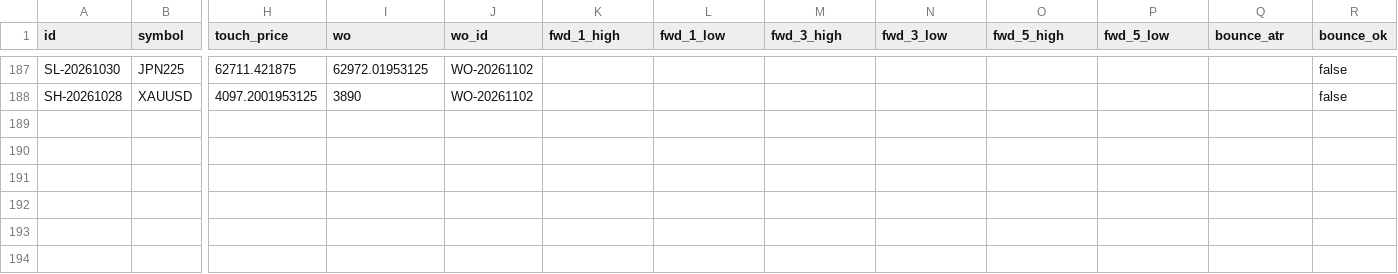
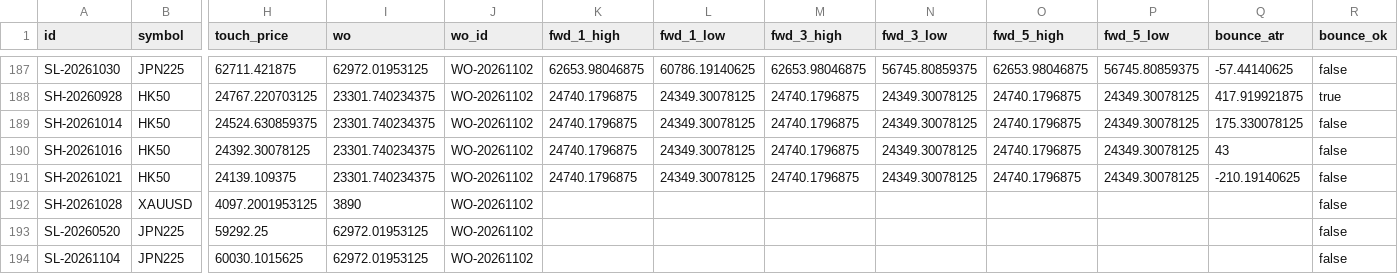
Before and after one commit to keenewong-ai/xauusd-bounce-live, a CSV file: data_hist.csv, drawn as a sheet; only a part is shown, gaps mark what is left out; rows hold the shown columns only; the diff covers the shown part only; the diff names each change by its address in the sheet, - before the commit and + after, or states it on an @@ line.

```diff
--- a/data_hist.csv
+++ b/data_hist.csv
-K187 (fwd_1_high): (empty)
+K187 (fwd_1_high): 62653.98046875
-L187 (fwd_1_low): (empty)
+L187 (fwd_1_low): 60786.19140625
-M187 (fwd_3_high): (empty)
+M187 (fwd_3_high): 62653.98046875
-N187 (fwd_3_low): (empty)
+N187 (fwd_3_low): 56745.80859375
-O187 (fwd_5_high): (empty)
+O187 (fwd_5_high): 62653.98046875
-P187 (fwd_5_low): (empty)
+P187 (fwd_5_low): 56745.80859375
-Q187 (bounce_atr): (empty)
+Q187 (bounce_atr): -57.44140625
+row 188: SH-20260928 | HK50 | 24767.220703125 | 23301.740234375 | WO-20261102 | 24740.1796875 | 24349.30078125 | 24740.1796875 | 24349.30078125 | 24740.1796875 | 24349.30078125 | 417.919921875 | true
+row 189: SH-20261014 | HK50 | 24524.630859375 | 23301.740234375 | WO-20261102 | 24740.1796875 | 24349.30078125 | 24740.1796875 | 24349.30078125 | 24740.1796875 | 24349.30078125 | 175.330078125 | false
+row 190: SH-20261016 | HK50 | 24392.30078125 | 23301.740234375 | WO-20261102 | 24740.1796875 | 24349.30078125 | 24740.1796875 | 24349.30078125 | 24740.1796875 | 24349.30078125 | 43 | false
+row 191: SH-20261021 | HK50 | 24139.109375 | 23301.740234375 | WO-20261102 | 24740.1796875 | 24349.30078125 | 24740.1796875 | 24349.30078125 | 24740.1796875 | 24349.30078125 | -210.19140625 | false
+row 193: SL-20260520 | JPN225 | 59292.25 | 62972.01953125 | WO-20261102 |  |  |  |  |  |  |  | false
+row 194: SL-20261104 | JPN225 | 60030.1015625 | 62972.01953125 | WO-20261102 |  |  |  |  |  |  |  | false
```
Also changed, not shown: 55 edited cells elsewhere in this file, data_levels.csv, 2 other files.
